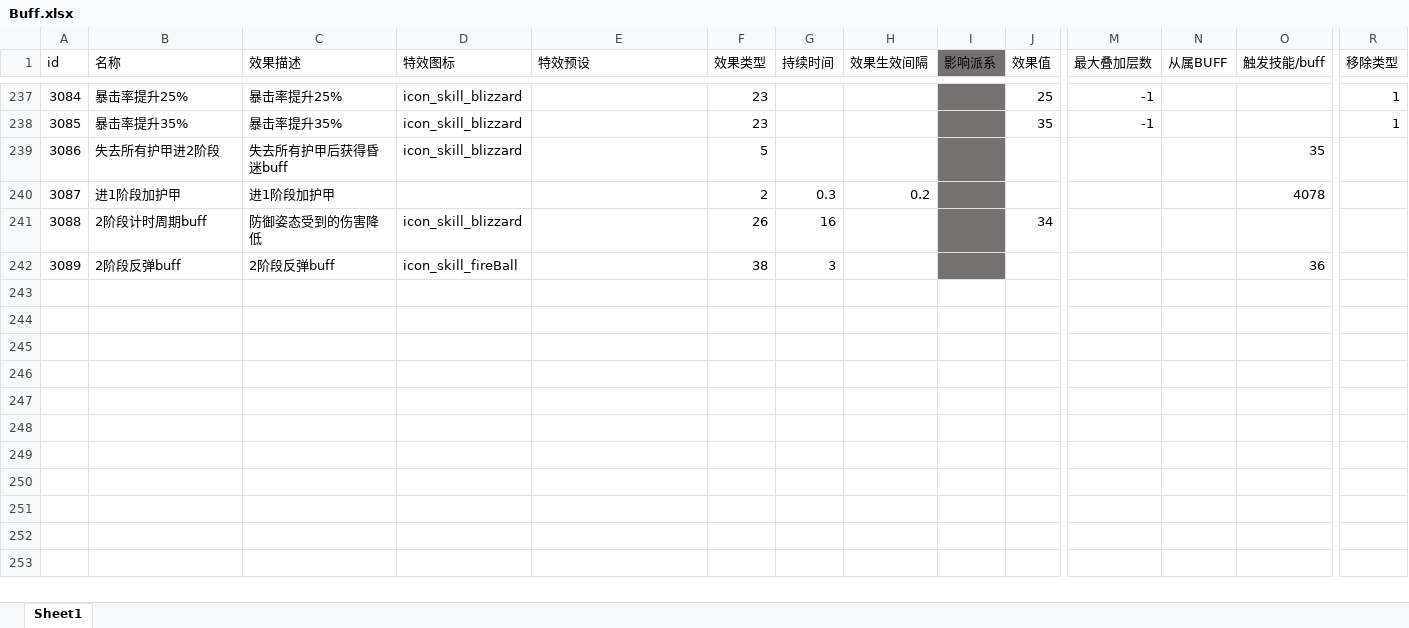
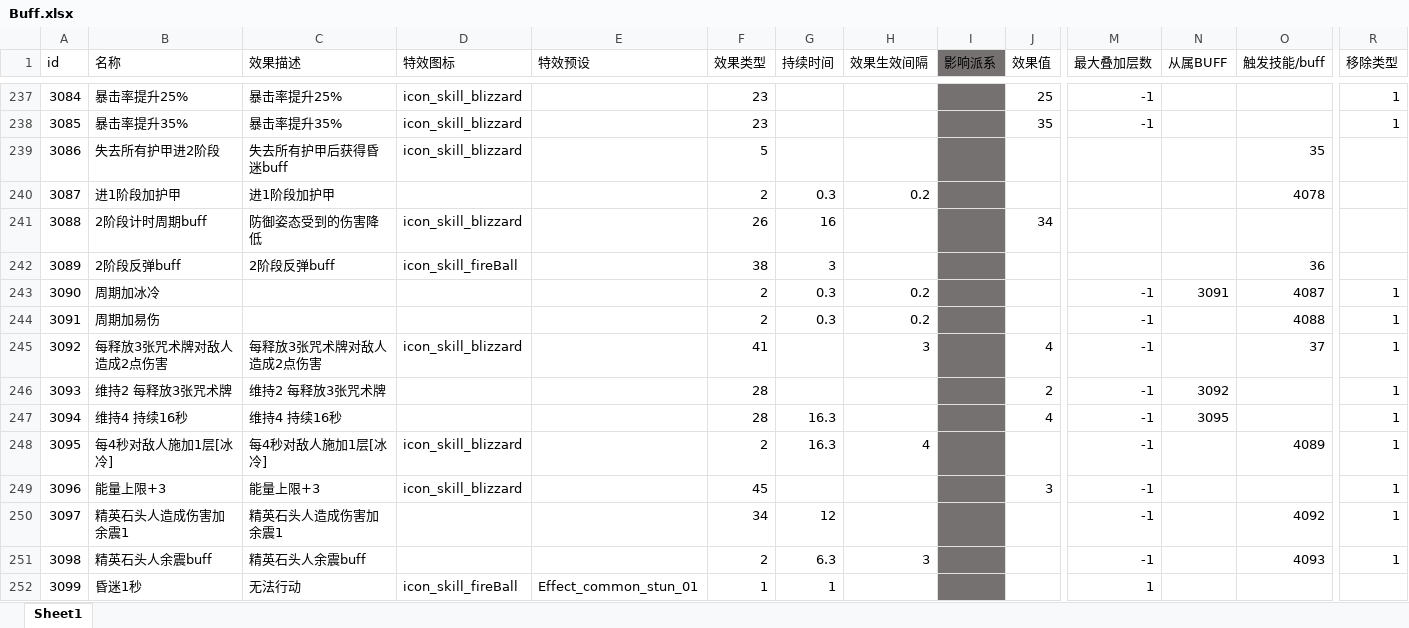
Before and after one commit to heizmoon/MagicPlay, an Excel workbook: Client/Assets/Data/Buff.xlsx, sheet Sheet1, drawn as a sheet; only a part is shown, gaps mark what is left out; values as stored, in another font and other column widths than the file's, no borders; rows hold the shown columns only; the diff names each change by its address in the sheet, - before the commit and + after, or states it on an @@ line.

```diff
--- a/Client/Assets/Data/Buff.xlsx (sheet Sheet1)
+++ b/Client/Assets/Data/Buff.xlsx (sheet Sheet1)
+row 243: 3090 | 周期加冰冷 |  |  |  | 2 | 0.3 | 0.2 |  |  | -1 | 3091 | 4087 | 1
+row 244: 3091 | 周期加易伤 |  |  |  | 2 | 0.3 | 0.2 |  |  | -1 |  | 4088 | 1
+row 245: 3092 | 每释放3张咒术牌对敌人造成2点伤害 | 每释放3张咒术牌对敌人造成2点伤害 | icon_skill_blizzard |  | 41 |  | 3 |  | 4 | -1 |  | 37 | 1
+row 246: 3093 | 维持2 每释放3张咒术牌 | 维持2 每释放3张咒术牌 |  |  | 28 |  |  |  | 2 | -1 | 3092 |  | 1
+row 247: 3094 | 维持4 持续16秒 | 维持4 持续16秒 |  |  | 28 | 16.3 |  |  | 4 | -1 | 3095 |  | 1
+row 248: 3095 | 每4秒对敌人施加1层[冰冷] | 每4秒对敌人施加1层[冰冷] | icon_skill_blizzard |  | 2 | 16.3 | 4 |  |  | -1 |  | 4089 | 1
+row 249: 3096 | 能量上限+3 | 能量上限+3 | icon_skill_blizzard |  | 45 |  |  |  | 3 | -1 |  |  | 1
+row 250: 3097 | 精英石头人造成伤害加余震1 | 精英石头人造成伤害加余震1 |  |  | 34 | 12 |  |  |  | -1 |  | 4092 | 1
+row 251: 3098 | 精英石头人余震buff | 精英石头人余震buff |  |  | 2 | 6.3 | 3 |  |  | -1 |  | 4093 | 1
+row 252: 3099 | 昏迷1秒 | 无法行动 | icon_skill_fireBall | Effect_common_stun_01 | 1 | 1 |  |  |  | 1
```
Also changed, not shown: Client/Assets/Data/MonsterType.xlsx, Client/Assets/Data/Skill.xlsx, 3 other files.
